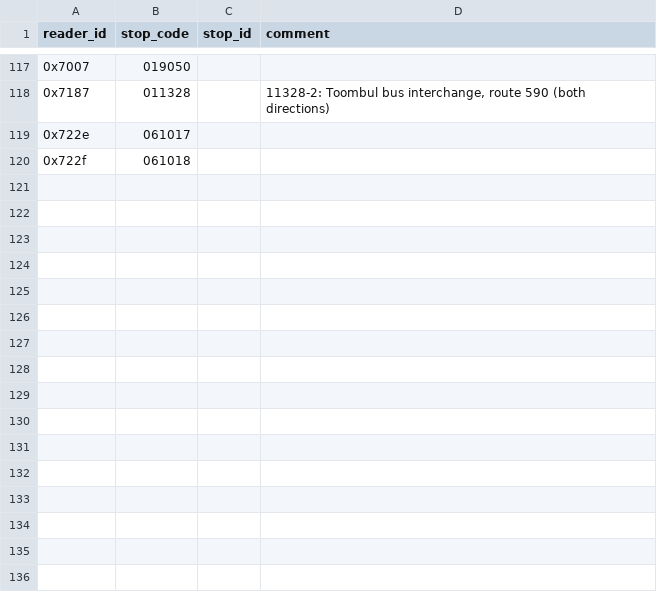
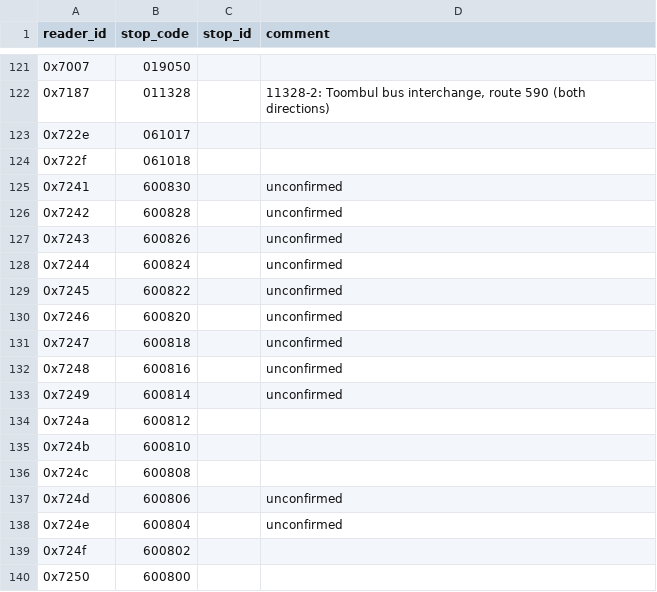
Before and after one commit to metrodroid/metrodroid, a CSV file: data/seq_go/mapping.csv, drawn as a sheet; only a part is shown, gaps mark what is left out; the diff covers the shown part only; the diff names each change by its address in the sheet, - before the commit and + after, or states it on an @@ line.

Commit message:
Add some glink stops, operator info for gold coast

```diff
--- a/data/seq_go/mapping.csv
+++ b/data/seq_go/mapping.csv
+row 125: 0x7241 | 600830 |  | unconfirmed
+row 126: 0x7242 | 600828 |  | unconfirmed
+row 127: 0x7243 | 600826 |  | unconfirmed
+row 128: 0x7244 | 600824 |  | unconfirmed
+row 129: 0x7245 | 600822 |  | unconfirmed
+row 130: 0x7246 | 600820 |  | unconfirmed
+row 131: 0x7247 | 600818 |  | unconfirmed
+row 132: 0x7248 | 600816 |  | unconfirmed
+row 133: 0x7249 | 600814 |  | unconfirmed
+row 134: 0x724a | 600812
+row 135: 0x724b | 600810
+row 136: 0x724c | 600808
+row 137: 0x724d | 600806 |  | unconfirmed
+row 138: 0x724e | 600804 |  | unconfirmed
+row 139: 0x724f | 600802
+row 140: 0x7250 | 600800
```
Also changed, not shown: 4 added rows and 1 moved row elsewhere in this file, data/seq_go/operators.csv, 6 other files.
